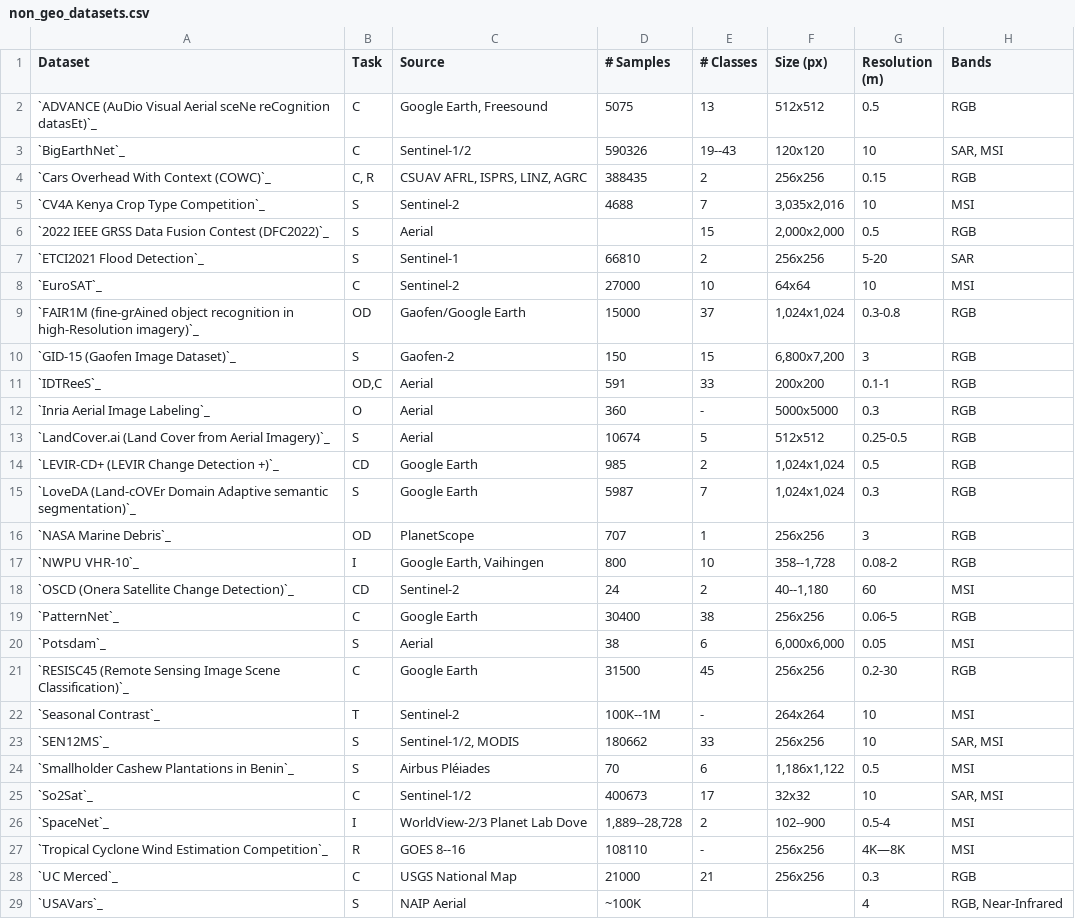
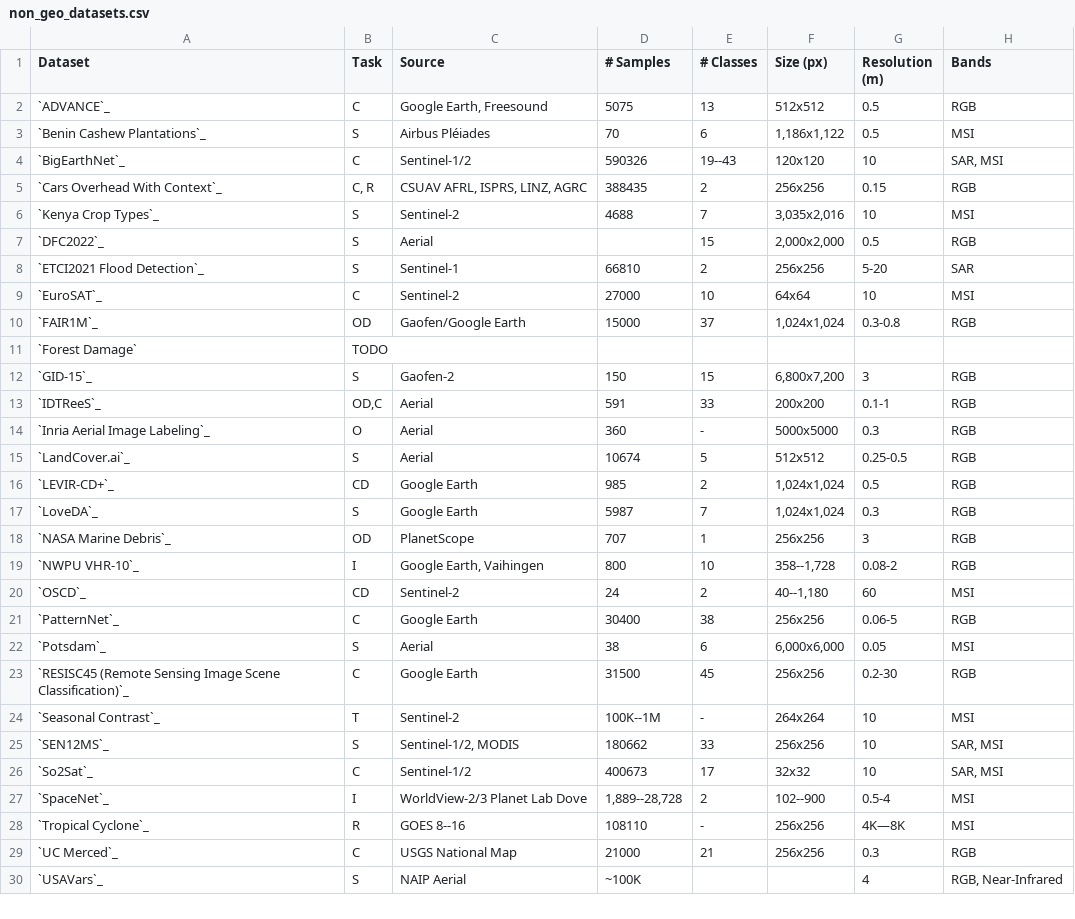
Before and after one commit to microsoft/torchgeo, a CSV file: docs/api/non_geo_datasets.csv, drawn as a sheet; only a part is shown.

```diff
--- a/docs/api/non_geo_datasets.csv
+++ b/docs/api/non_geo_datasets.csv
@@ -1,19 +1,21 @@
 Dataset,Task,Source,# Samples,# Classes,Size (px),Resolution (m),Bands
-`ADVANCE (AuDio Visual Aerial sceNe reCognition datasEt)`_,C,"Google Earth, Freesound",5075,13,512x512,0.5,RGB
+`ADVANCE`_,C,"Google Earth, Freesound",5075,13,512x512,0.5,RGB
+`Benin Cashew Plantations`_,S,Airbus Pléiades,70,6,"1,186x1,122",0.5,MSI
 `BigEarthNet`_,C,Sentinel-1/2,590326,19--43,120x120,10,"SAR, MSI"
-`Cars Overhead With Context (COWC)`_,"C, R","CSUAV AFRL, ISPRS, LINZ, AGRC",388435,2,256x256,0.15,RGB
-`CV4A Kenya Crop Type Competition`_,S,Sentinel-2,4688,7,"3,035x2,016",10,MSI
-`2022 IEEE GRSS Data Fusion Contest (DFC2022)`_,S,Aerial,,15,"2,000x2,000",0.5,RGB
+`Cars Overhead With Context`_,"C, R","CSUAV AFRL, ISPRS, LINZ, AGRC",388435,2,256x256,0.15,RGB
+`Kenya Crop Types`_,S,Sentinel-2,4688,7,"3,035x2,016",10,MSI
+`DFC2022`_,S,Aerial,,15,"2,000x2,000",0.5,RGB
 `ETCI2021 Flood Detection`_,S,Sentinel-1,66810,2,256x256,5-20,SAR
 `EuroSAT`_,C,Sentinel-2,27000,10,64x64,10,MSI
-`FAIR1M (fine-grAined object recognition in high-Resolution imagery)`_,OD,Gaofen/Google Earth,15000,37,"1,024x1,024",0.3-0.8,RGB
-`GID-15 (Gaofen Image Dataset)`_,S,Gaofen-2,150,15,"6,800x7,200",3,RGB
+`FAIR1M`_,OD,Gaofen/Google Earth,15000,37,"1,024x1,024",0.3-0.8,RGB
+`Forest Damage`,TODO
+`GID-15`_,S,Gaofen-2,150,15,"6,800x7,200",3,RGB
 `IDTReeS`_,"OD,C",Aerial,591,33,200x200,0.1-1,RGB
 `Inria Aerial Image Labeling`_,O,Aerial,360,-,5000x5000,0.3,RGB
-`LandCover.ai (Land Cover from Aerial Imagery)`_,S,Aerial,10674,5,512x512,0.25-0.5,RGB
-`LEVIR-CD+ (LEVIR Change Detection +)`_,CD,Google Earth,985,2,"1,024x1,024",0.5,RGB
-`LoveDA (Land-cOVEr Domain Adaptive semantic segmentation)`_,S,Google Earth,5987,7,"1,024x1,024",0.3,RGB
+`LandCover.ai`_,S,Aerial,10674,5,512x512,0.25-0.5,RGB
+`LEVIR-CD+`_,CD,Google Earth,985,2,"1,024x1,024",0.5,RGB
+`LoveDA`_,S,Google Earth,5987,7,"1,024x1,024",0.3,RGB
 `NASA Marine Debris`_,OD,PlanetScope,707,1,256x256,3,RGB
 `NWPU VHR-10`_,I,"Google Earth, Vaihingen",800,10,"358--1,728",0.08-2,RGB
-`OSCD (Onera Satellite Change Detection)`_,CD,Sentinel-2,24,2,"40--1,180",60,MSI
+`OSCD`_,CD,Sentinel-2,24,2,"40--1,180",60,MSI
 `PatternNet`_,C,Google Earth,30400,38,256x256,0.06-5,RGB
@@ -23,6 +25,5 @@ Dataset,Task,Source,# Samples,# Classes,Size (px),Resolution (m),Bands
 `SEN12MS`_,S,"Sentinel-1/2, MODIS",180662,33,256x256,10,"SAR, MSI"
-`Smallholder Cashew Plantations in Benin`_,S,Airbus Pléiades,70,6,"1,186x1,122",0.5,MSI
 `So2Sat`_,C,Sentinel-1/2,400673,17,32x32,10,"SAR, MSI"
 `SpaceNet`_,I,WorldView-2/3 Planet Lab Dove,"1,889--28,728",2,102--900,0.5-4,MSI
-`Tropical Cyclone Wind Estimation Competition`_,R,GOES 8--16,108110,-,256x256,4K—8K,MSI
+`Tropical Cyclone`_,R,GOES 8--16,108110,-,256x256,4K—8K,MSI
 `UC Merced`_,C,USGS National Map,21000,21,256x256,0.3,RGB
```
Also changed, not shown: docs/api/geo_datasets.csv, 1 other file.
